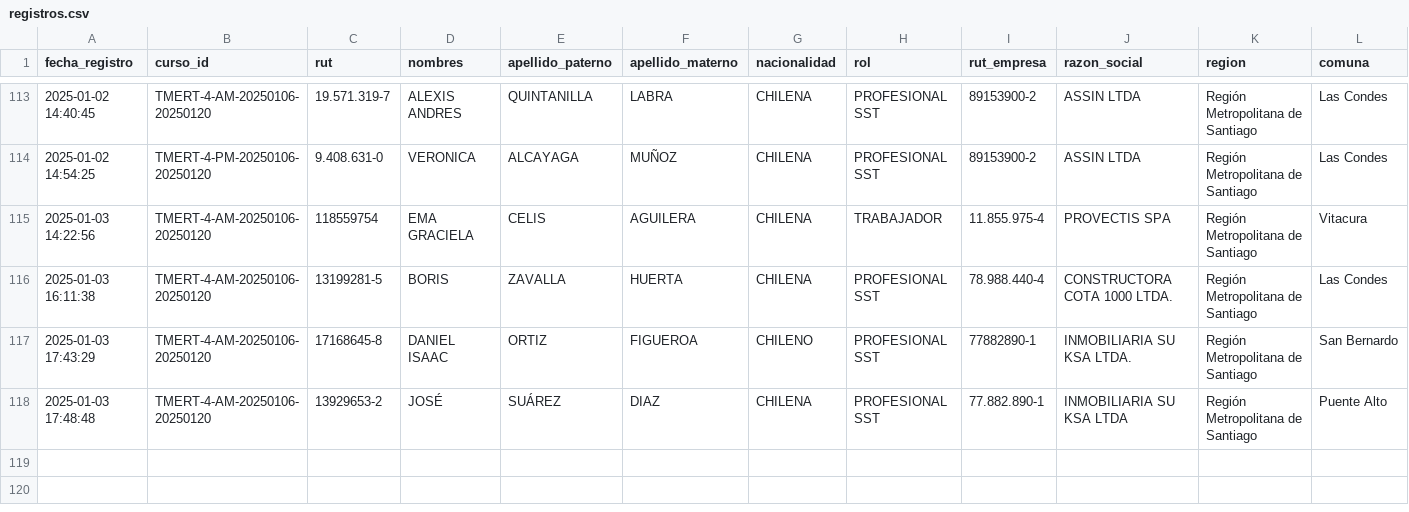
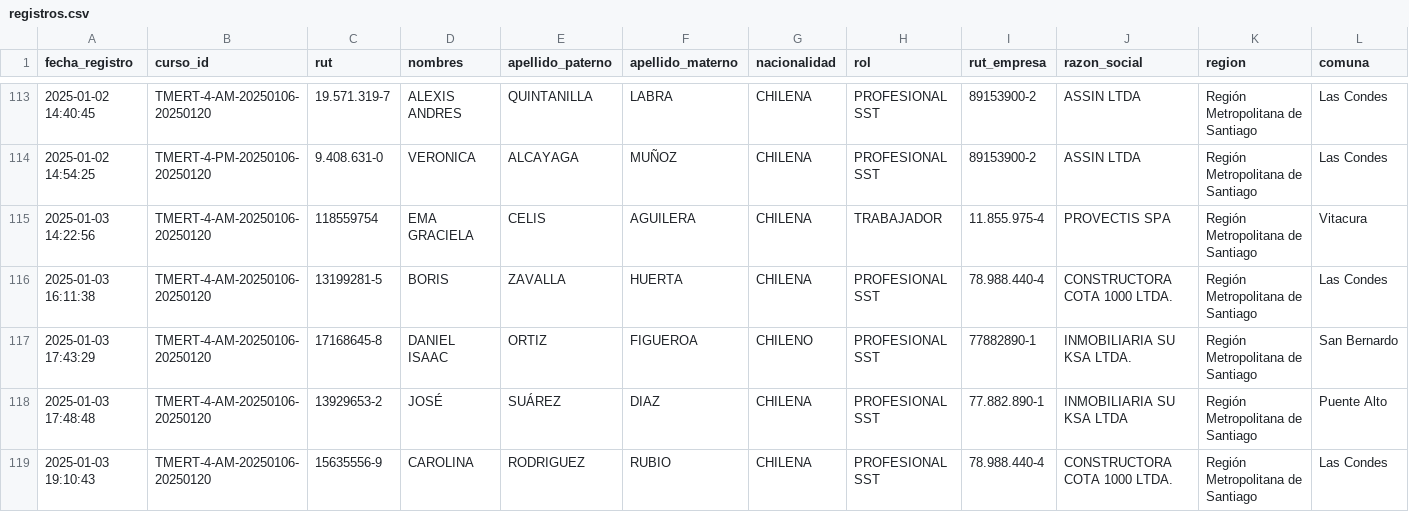
Before and after one commit to DVicenteC/InscripcionCursoTMERT, a CSV file: data/registros.csv, drawn as a sheet; only a part is shown, gaps mark what is left out; rows hold the shown columns only; the diff names each change by its address in the sheet, - before the commit and + after, or states it on an @@ line.

Commit message:
Nuevo registro 2025-01-03 19:10:43.924202

```diff
--- a/data/registros.csv
+++ b/data/registros.csv
+row 119: 2025-01-03 19:10:43 | TMERT-4-AM-20250106-20250120 | 15635556-9 | CAROLINA | RODRIGUEZ | RUBIO | CHILENA | PROFESIONAL SST | 78.988.440-4 | CONSTRUCTORA COTA 1000 LTDA. | Región Metropolitana de Santiago | Las Condes
```
